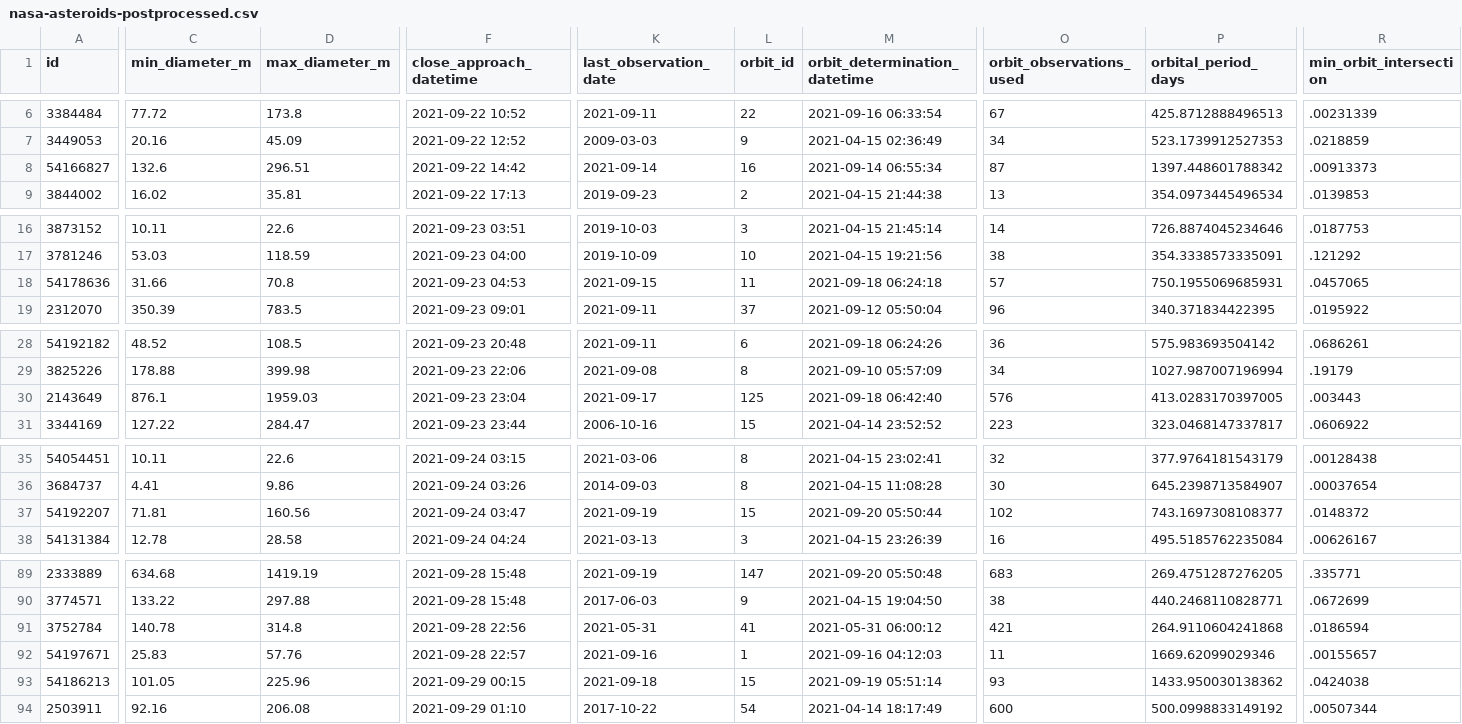
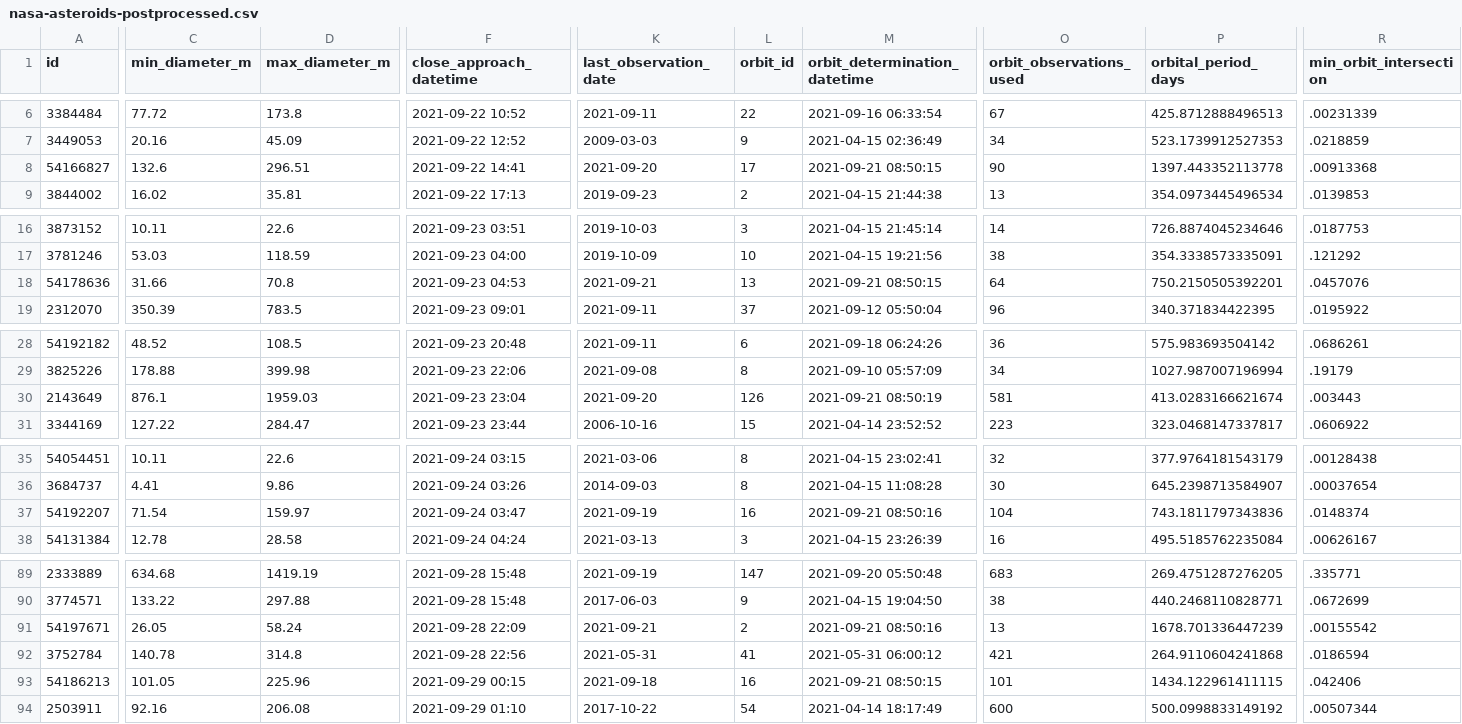
Before and after one commit to nsgrantham/nasa-asteroids, a CSV file: nasa-asteroids-postprocessed.csv, drawn as a sheet; only a part is shown, gaps mark what is left out; removed rows and columns are numbered as before the commit, all else as after; rows hold the shown columns only; the diff covers the shown part only; the diff names each change by its address in the sheet, - before the commit and + after, or states it on an @@ line.

Commit message:
Flat: latest data (2021-09-22T14:08:40.680Z) {   "date": "2021-09-22T14:08:40.680Z",   "files": [     {       "name": "nasa-asteroids-postprocessed.csv",       "deltaBytes": 0,       "source": "https://api.nasa.gov/neo/rest/v1/feed?api_key=DEMO_KEY&detailed=true"     }   ] }

```diff
--- a/nasa-asteroids-postprocessed.csv
+++ b/nasa-asteroids-postprocessed.csv
-F8 (close_approach_datetime): 2021-09-22 14:42
+F8 (close_approach_datetime): 2021-09-22 14:41
-K8 (last_observation_date): 2021-09-14
+K8 (last_observation_date): 2021-09-20
-L8 (orbit_id): 16
+L8 (orbit_id): 17
-M8 (orbit_determination_datetime): 2021-09-14 06:55:34
+M8 (orbit_determination_datetime): 2021-09-21 08:50:15
-O8 (orbit_observations_used): 87
+O8 (orbit_observations_used): 90
-P8 (orbital_period_days): 1397.448601788342
+P8 (orbital_period_days): 1397.443352113778
-R8 (min_orbit_intersection): .00913373
+R8 (min_orbit_intersection): .00913368
-K18 (last_observation_date): 2021-09-15
+K18 (last_observation_date): 2021-09-21
-L18 (orbit_id): 11
+L18 (orbit_id): 13
-M18 (orbit_determination_datetime): 2021-09-18 06:24:18
+M18 (orbit_determination_datetime): 2021-09-21 08:50:15
-O18 (orbit_observations_used): 57
+O18 (orbit_observations_used): 64
-P18 (orbital_period_days): 750.1955069685931
+P18 (orbital_period_days): 750.2150505392201
-R18 (min_orbit_intersection): .0457065
+R18 (min_orbit_intersection): .0457076
-K30 (last_observation_date): 2021-09-17
+K30 (last_observation_date): 2021-09-20
-L30 (orbit_id): 125
+L30 (orbit_id): 126
-M30 (orbit_determination_datetime): 2021-09-18 06:42:40
+M30 (orbit_determination_datetime): 2021-09-21 08:50:19
-O30 (orbit_observations_used): 576
+O30 (orbit_observations_used): 581
-P30 (orbital_period_days): 413.0283170397005
+P30 (orbital_period_days): 413.0283166621674
-C37 (min_diameter_m): 71.81
+C37 (min_diameter_m): 71.54
-D37 (max_diameter_m): 160.56
+D37 (max_diameter_m): 159.97
-L37 (orbit_id): 15
+L37 (orbit_id): 16
-M37 (orbit_determination_datetime): 2021-09-20 05:50:44
+M37 (orbit_determination_datetime): 2021-09-21 08:50:16
-O37 (orbit_observations_used): 102
+O37 (orbit_observations_used): 104
-P37 (orbital_period_days): 743.1697308108377
+P37 (orbital_period_days): 743.1811797343836
-R37 (min_orbit_intersection): .0148372
+R37 (min_orbit_intersection): .0148374
+row 91: 54197671 | 26.05 | 58.24 | 2021-09-28 22:09 | 2021-09-21 | 2 | 2021-09-21 08:50:16 | 13 | 1678.701336447239 | .00155542
-row 92: 54197671 | 25.83 | 57.76 | 2021-09-28 22:57 | 2021-09-16 | 1 | 2021-09-16 04:12:03 | 11 | 1669.62099029346 | .00155657
-L93 (orbit_id): 15
+L93 (orbit_id): 16
-M93 (orbit_determination_datetime): 2021-09-19 05:51:14
+M93 (orbit_determination_datetime): 2021-09-21 08:50:15
-O93 (orbit_observations_used): 93
+O93 (orbit_observations_used): 101
-P93 (orbital_period_days): 1433.950030138362
+P93 (orbital_period_days): 1434.122961411115
-R93 (min_orbit_intersection): .0424038
+R93 (min_orbit_intersection): .042406
```
Also changed, not shown: 2 edited cells elsewhere in this file.
